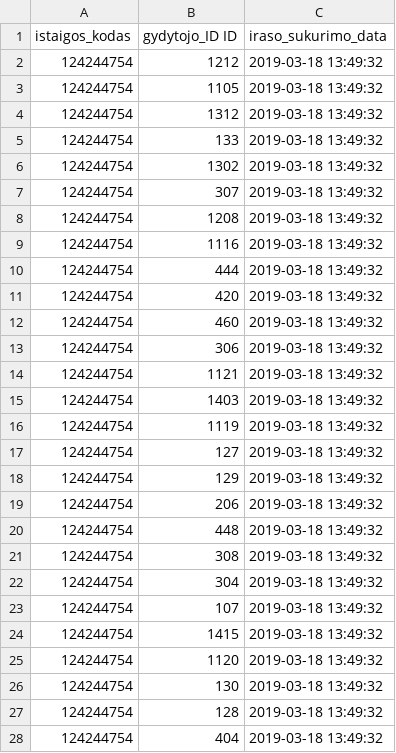
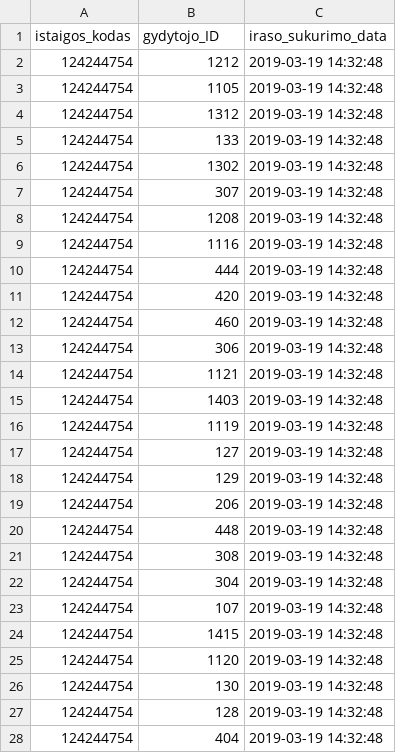
Before and after one commit to vilnius/poliklinikos, a CSV file: data/Karoliniskiu_poliklinika/Registracija/124244754_family_doctors_list.csv, drawn as a sheet; only a part is shown; the diff covers the shown part only.

```diff
--- a/data/Karoliniskiu_poliklinika/Registracija/124244754_family_doctors_list.csv
+++ b/data/Karoliniskiu_poliklinika/Registracija/124244754_family_doctors_list.csv
@@ -1,28 +1,28 @@
-istaigos_kodas;gydytojo_ID ID;iraso_sukurimo_data
-124244754;1212;2019-03-18 13:49:32
-124244754;1105;2019-03-18 13:49:32
-124244754;1312;2019-03-18 13:49:32
-124244754;133;2019-03-18 13:49:32
-124244754;1302;2019-03-18 13:49:32
-124244754;307;2019-03-18 13:49:32
-124244754;1208;2019-03-18 13:49:32
-124244754;1116;2019-03-18 13:49:32
-124244754;444;2019-03-18 13:49:32
-124244754;420;2019-03-18 13:49:32
-124244754;460;2019-03-18 13:49:32
-124244754;306;2019-03-18 13:49:32
-124244754;1121;2019-03-18 13:49:32
-124244754;1403;2019-03-18 13:49:32
-124244754;1119;2019-03-18 13:49:32
-124244754;127;2019-03-18 13:49:32
-124244754;129;2019-03-18 13:49:32
-124244754;206;2019-03-18 13:49:32
-124244754;448;2019-03-18 13:49:32
-124244754;308;2019-03-18 13:49:32
-124244754;304;2019-03-18 13:49:32
-124244754;107;2019-03-18 13:49:32
-124244754;1415;2019-03-18 13:49:32
-124244754;1120;2019-03-18 13:49:32
-124244754;130;2019-03-18 13:49:32
-124244754;128;2019-03-18 13:49:32
-124244754;404;2019-03-18 13:49:32
+istaigos_kodas;gydytojo_ID;iraso_sukurimo_data
+124244754;1212;2019-03-19 14:32:48
+124244754;1105;2019-03-19 14:32:48
+124244754;1312;2019-03-19 14:32:48
+124244754;133;2019-03-19 14:32:48
+124244754;1302;2019-03-19 14:32:48
+124244754;307;2019-03-19 14:32:48
+124244754;1208;2019-03-19 14:32:48
+124244754;1116;2019-03-19 14:32:48
+124244754;444;2019-03-19 14:32:48
+124244754;420;2019-03-19 14:32:48
+124244754;460;2019-03-19 14:32:48
+124244754;306;2019-03-19 14:32:48
+124244754;1121;2019-03-19 14:32:48
+124244754;1403;2019-03-19 14:32:48
+124244754;1119;2019-03-19 14:32:48
+124244754;127;2019-03-19 14:32:48
+124244754;129;2019-03-19 14:32:48
+124244754;206;2019-03-19 14:32:48
+124244754;448;2019-03-19 14:32:48
+124244754;308;2019-03-19 14:32:48
+124244754;304;2019-03-19 14:32:48
+124244754;107;2019-03-19 14:32:48
+124244754;1415;2019-03-19 14:32:48
+124244754;1120;2019-03-19 14:32:48
+124244754;130;2019-03-19 14:32:48
+124244754;128;2019-03-19 14:32:48
+124244754;404;2019-03-19 14:32:48
```
Also changed, not shown: 21 edited cells elsewhere in this file, data/Karoliniskiu_poliklinika/Registracija/124244754_free_registrations.csv, 1 other file.
